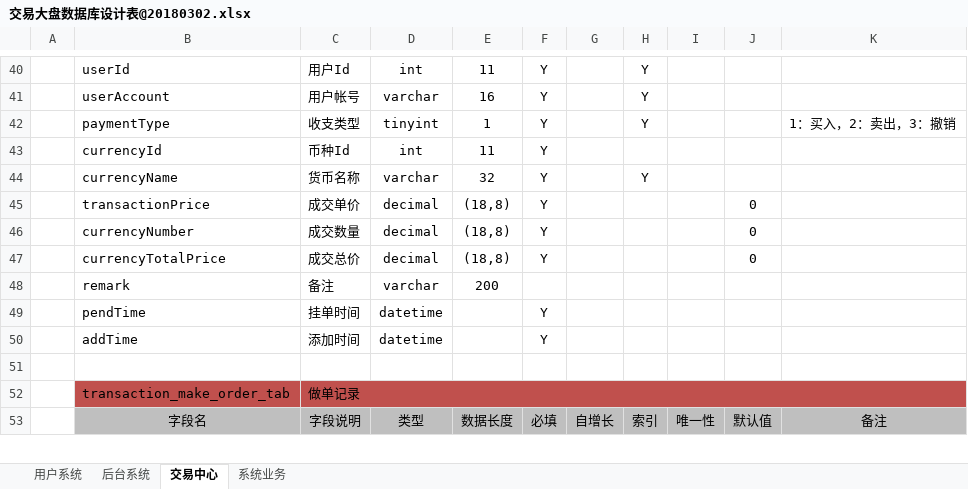
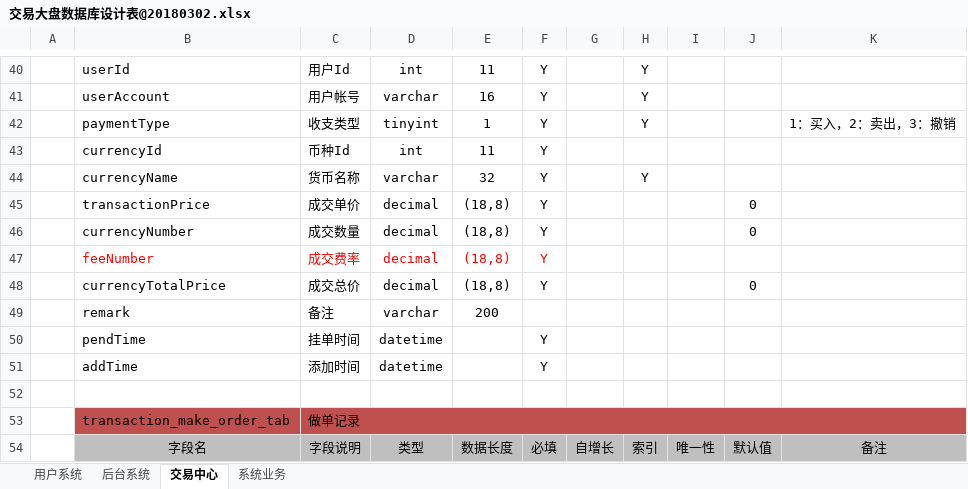
Before and after one commit to yichen520/jydp, an Excel workbook: document/交易大盘数据库设计表@20180302.xlsx, sheet 交易中心, drawn as a sheet; only a part is shown, gaps mark what is left out; values as stored, in another font and other column widths than the file's, no borders; the diff names each change by its address in the sheet, - before the commit and + after, or states it on an @@ line.

Commit message:
后台币种管理

```diff
--- a/document/交易大盘数据库设计表@20180302.xlsx (sheet 交易中心)
+++ b/document/交易大盘数据库设计表@20180302.xlsx (sheet 交易中心)
+row 47:  | feeNumber | 成交费率 | decimal | (18,8) | Y
```
